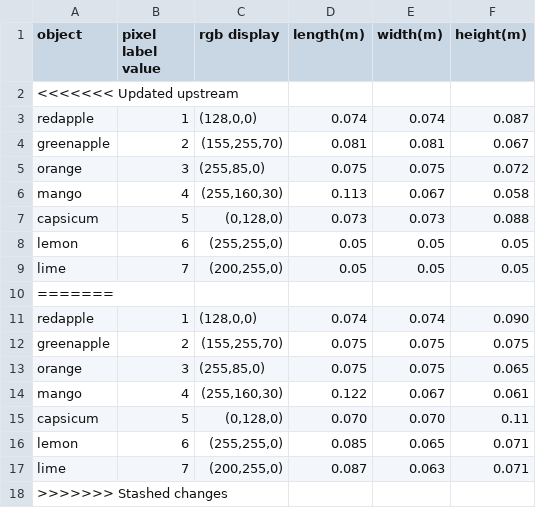
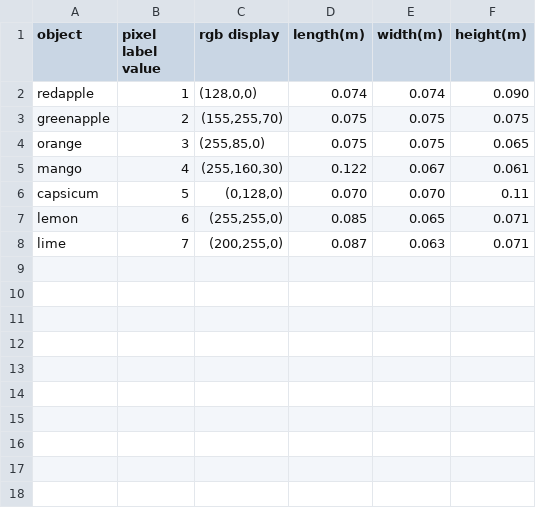
Before and after one commit to NicholasWongDaBest/ECE4078-G15, a CSV file: object_list.csv, drawn as a sheet; the diff names each change by its address in the sheet, - before the commit and + after, or states it on an @@ line.

```diff
--- a/object_list.csv
+++ b/object_list.csv
-row 2: <<<<<<< Updated upstream
-row 3: redapple | 1 | (128,0,0) | 0.074 | 0.074 | 0.087
-row 4: greenapple | 2 | (155,255,70) | 0.081 | 0.081 | 0.067
-row 5: orange | 3 | (255,85,0) | 0.075 | 0.075 | 0.072
-row 6: mango | 4 | (255,160,30) | 0.113 | 0.067 | 0.058
-row 7: capsicum | 5 | (0,128,0) | 0.073 | 0.073 | 0.088
-row 8: lemon | 6 | (255,255,0) | 0.05 | 0.05 | 0.05
-row 9: lime | 7 | (200,255,0) | 0.05 | 0.05 | 0.05
-row 10: =======
-row 18: >>>>>>> Stashed changes
```
Also changed, not shown: 2 other files.
